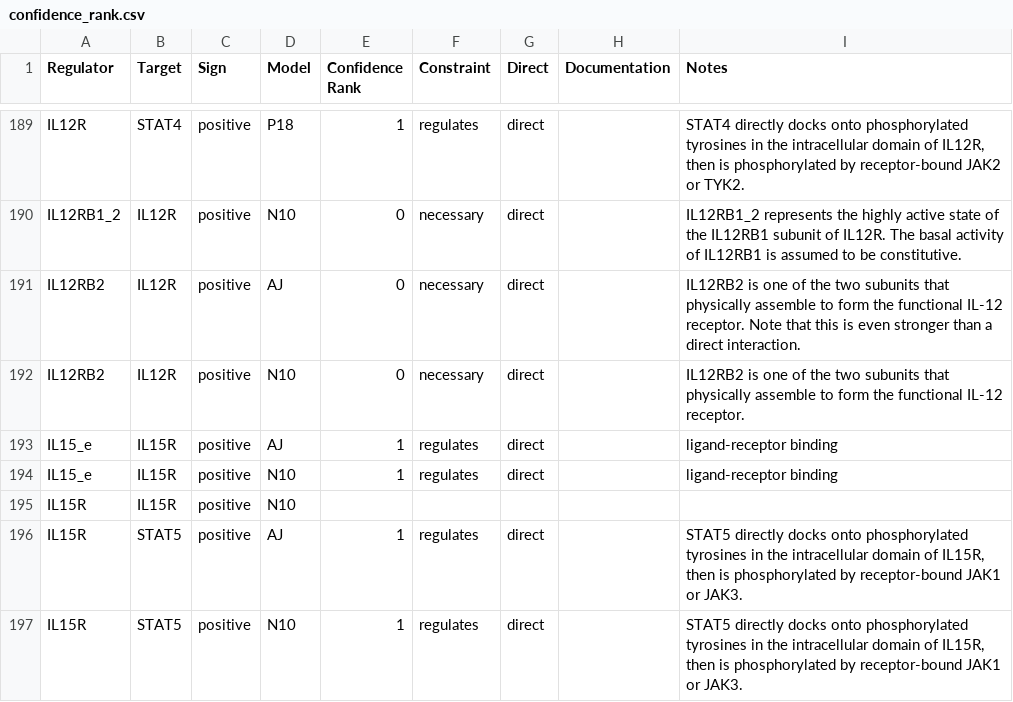
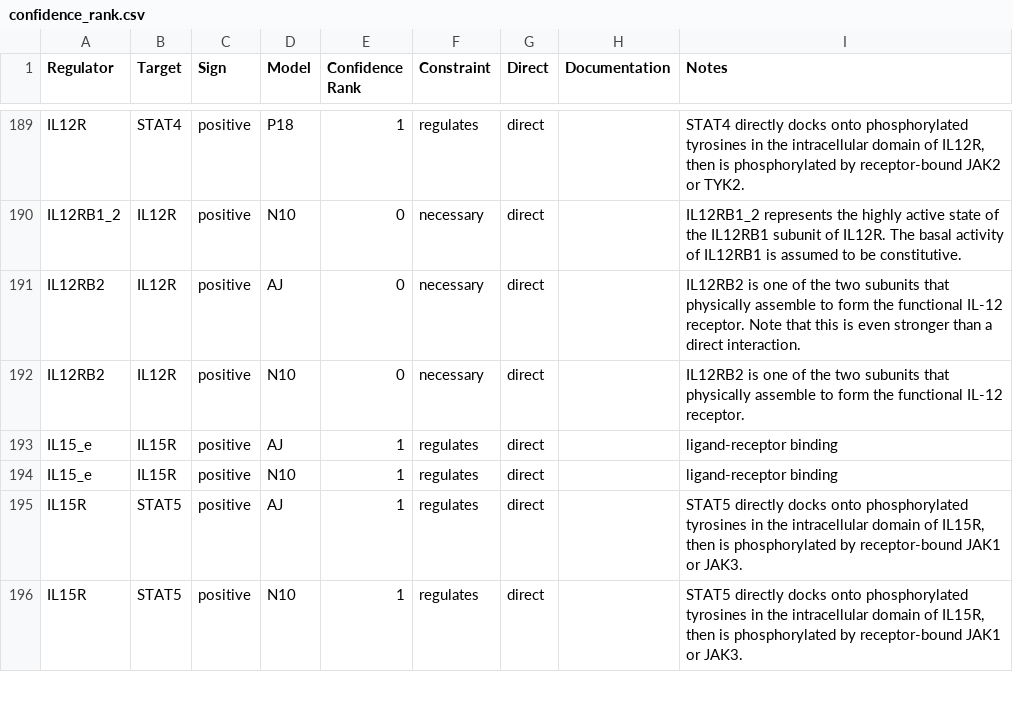
Before and after one commit to kyuhyongpark/boolmore, a CSV file: dev/confidence_rank.csv, drawn as a sheet; only a part is shown, gaps mark what is left out; removed rows and columns are numbered as before the commit, all else as after; the diff covers the shown part only; the diff names each change by its address in the sheet, - before the commit and + after, or states it on an @@ line.

```diff
--- a/dev/confidence_rank.csv
+++ b/dev/confidence_rank.csv
-row 195: IL15R | IL15R | positive | N10
```
Also changed, not shown: 1 added row, 1 removed row and 101 edited cells elsewhere in this file, 3 other files.
